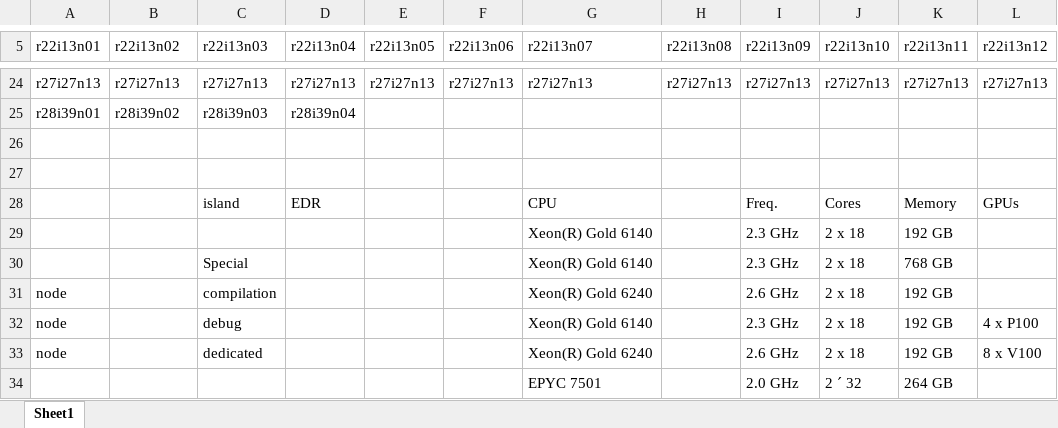
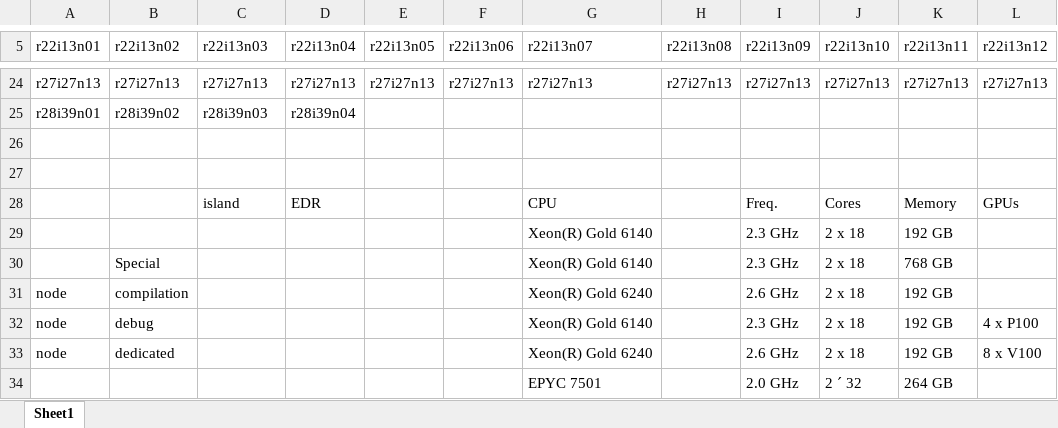
Before and after one commit to hpcleuven/VscDocumentation, an Excel workbook: source/leuven/tier2_hardware/genius_hardware/genius_node_map.xlsx, sheet Sheet1, drawn as a sheet; only a part is shown, gaps mark what is left out; values as stored, in another font and other column widths than the file's, no cell formats; the diff names each change by its address in the sheet, - before the commit and + after, or states it on an @@ line.

Commit message:
Update genius node map with debug thin nodes

```diff
--- a/source/leuven/tier2_hardware/genius_hardware/genius_node_map.xlsx (sheet Sheet1)
+++ b/source/leuven/tier2_hardware/genius_hardware/genius_node_map.xlsx (sheet Sheet1)
-B30 (r22i13n02): (empty)
+B30 (r22i13n02): Special
-C30 (r22i13n03): Special
+C30 (r22i13n03): (empty)
-B31 (r22i13n02): (empty)
+B31 (r22i13n02): compilation
-C31 (r22i13n03): compilation
+C31 (r22i13n03): (empty)
-B32 (r22i13n02): (empty)
+B32 (r22i13n02): debug
-C32 (r22i13n03): debug
+C32 (r22i13n03): (empty)
-B33 (r22i13n02): (empty)
+B33 (r22i13n02): dedicated
-C33 (r22i13n03): dedicated
+C33 (r22i13n03): (empty)
```
Also changed, not shown: cell formats, 1 other file.
